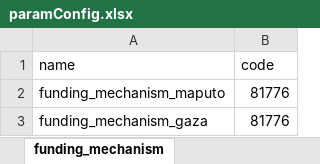
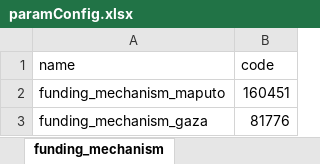
Before and after one commit to crysiscore/r-dhis2-mer-data-import, an Excel workbook: conf/paramConfig.xlsx, sheet funding_mechanism, drawn as a sheet; values as stored, in another font and other column widths than the file's, no borders; the diff names each change by its address in the sheet, - before the commit and + after, or states it on an @@ line.

```diff
--- a/conf/paramConfig.xlsx (sheet funding_mechanism)
+++ b/conf/paramConfig.xlsx (sheet funding_mechanism)
-B2 (code): 81776
+B2 (code): 160451
```
Also changed, not shown: datim_uploads/DHIS2 UPLOAD HISTORY.xlsx, mapping/Datim/MER SMI.xlsx, 8 other files.
